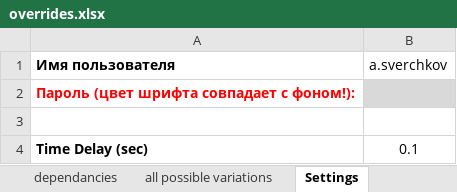
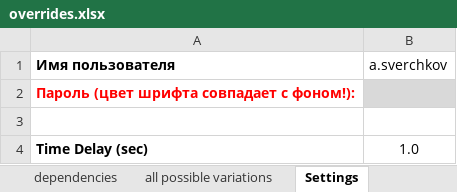
Before and after one commit to said46/autoSOC, an Excel workbook: overrides.xlsx, sheet Settings, drawn as a sheet; values as stored, in another font and other column widths than the file's, no borders; the diff names each change by its address in the sheet, - before the commit and + after, or states it on an @@ line.

```diff
--- a/overrides.xlsx (sheet Settings)
+++ b/overrides.xlsx (sheet Settings)
-sheet tab: dependancies
+sheet tab: dependencies
-B4 (a.sverchkov): 0.1
+B4 (a.sverchkov): 1.0
```
Also changed, not shown: sheet overrides, sheet all possible variations, sheet READ ME!, 3 other files.
